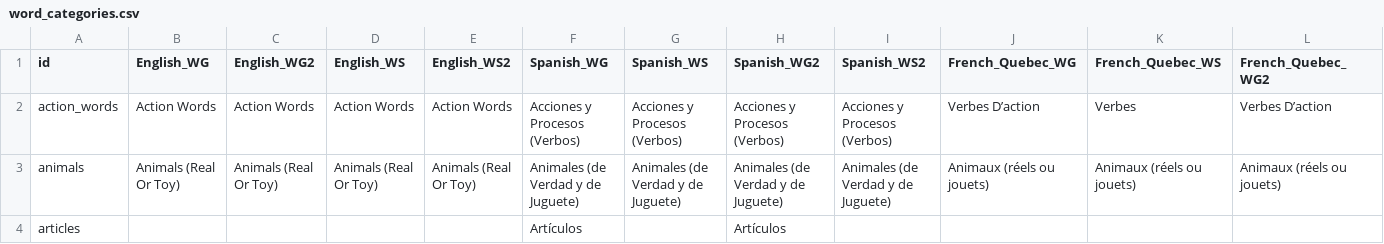
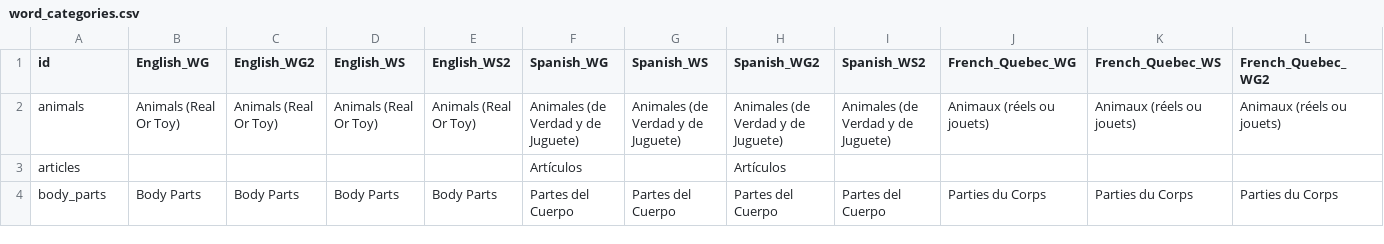
Before and after one commit to langcog/web-cdi, a CSV file: webcdi/cdi_forms/static/data_csv/word_categories.csv, drawn as a sheet; only a part is shown; the shorter side is filled out with more unchanged rows; rows hold the shown columns only; the diff names each change by its address in the sheet, - before the commit and + after, or states it on an @@ line.

```diff
--- a/webcdi/cdi_forms/static/data_csv/word_categories.csv
+++ b/webcdi/cdi_forms/static/data_csv/word_categories.csv
-row 2: action_words | Action Words | Action Words | Action Words | Action Words | Acciones y Procesos (Verbos) | Acciones y Procesos (Verbos) | Acciones y Procesos (Verbos) | Acciones y Procesos (Verbos) | Verbes D’action | Verbes | Verbes D’action
```
Also changed, not shown: 1 other file.
